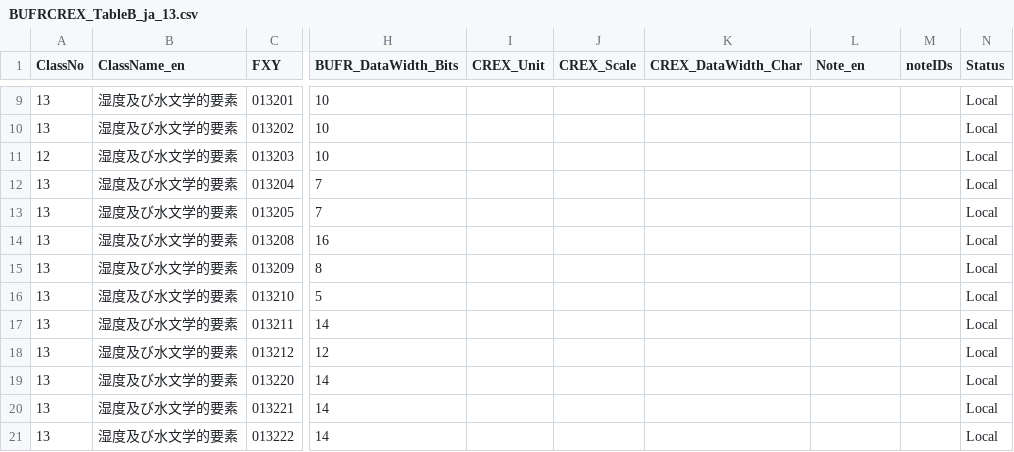
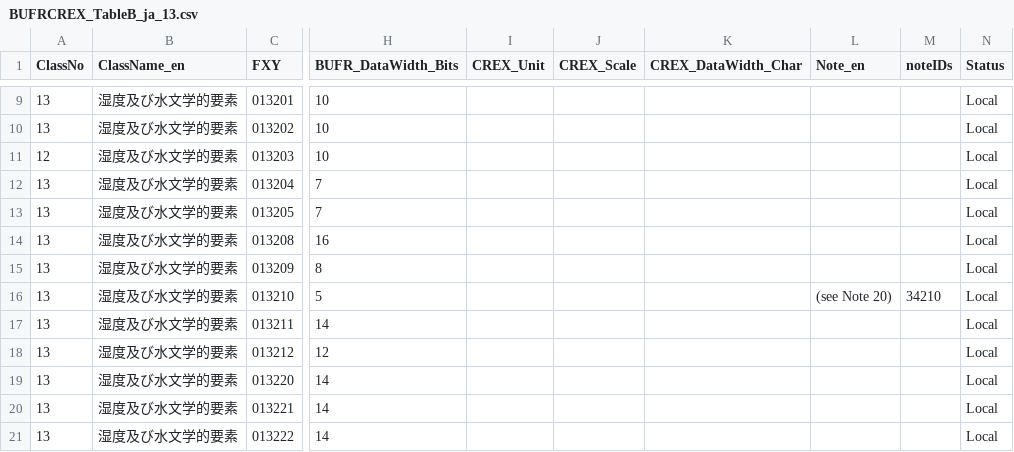
Before and after one commit to etoyoda/wmocodetables, a CSV file: ja/BUFRCREX_TableB_ja_13.csv, drawn as a sheet; only a part is shown, gaps mark what is left out; the diff names each change by its address in the sheet, - before the commit and + after, or states it on an @@ line.

Commit message:
Update BUFRCREX_TableB_ja_13.csv

```diff
--- a/ja/BUFRCREX_TableB_ja_13.csv
+++ b/ja/BUFRCREX_TableB_ja_13.csv
-L16 (Note_en): (empty)
+L16 (Note_en): (see Note 20)
-M16 (noteIDs): (empty)
+M16 (noteIDs): 34210
```
